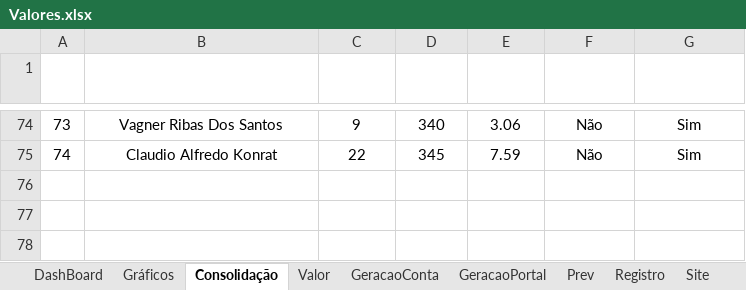
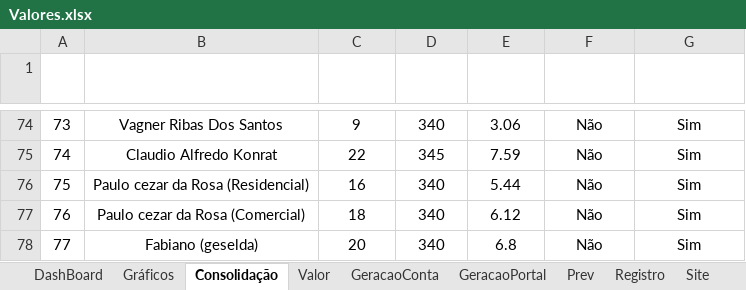
Before and after one commit to LeonardoFdSantos/AnalisesCodes, an Excel workbook: Organizar/Valores.xlsx, sheet Consolidação, drawn as a sheet; only a part is shown, gaps mark what is left out; values as stored, in another font and other column widths than the file's, no borders; table styles not drawn; the diff names each change by its address in the sheet, - before the commit and + after, or states it on an @@ line.

```diff
--- a/Organizar/Valores.xlsx (sheet Consolidação)
+++ b/Organizar/Valores.xlsx (sheet Consolidação)
+row 76: 75 | Paulo cezar da Rosa (Residencial) | 16 | 340 | 5.44 | Não | Sim
+row 77: 76 | Paulo cezar da Rosa (Comercial) | 18 | 340 | 6.12 | Não | Sim
+row 78: 77 | Fabiano (geselda) | 20 | 340 | 6.8 | Não | Sim
```
Also changed, not shown: sheet DashBoard, sheet Prev, sheet Relação, sheet Valor, sheet Registro, sheet GeracaoConta, 2 more sheets, other sheet tabs, formulas that keep their value, charts or pictures, 5 other files.
